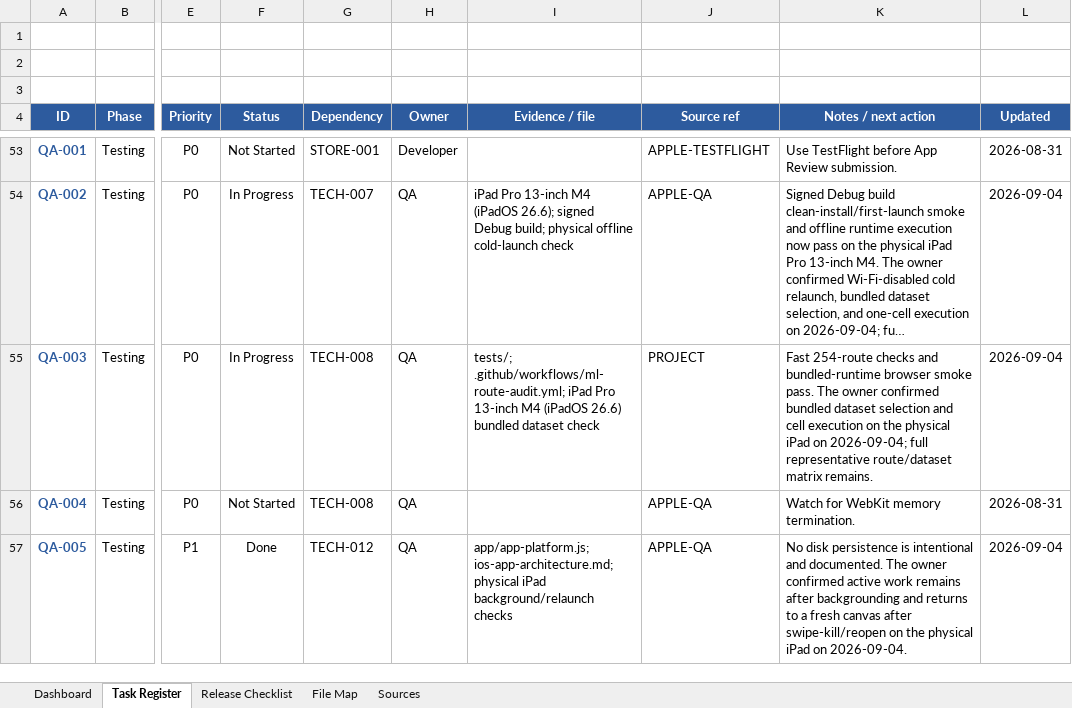
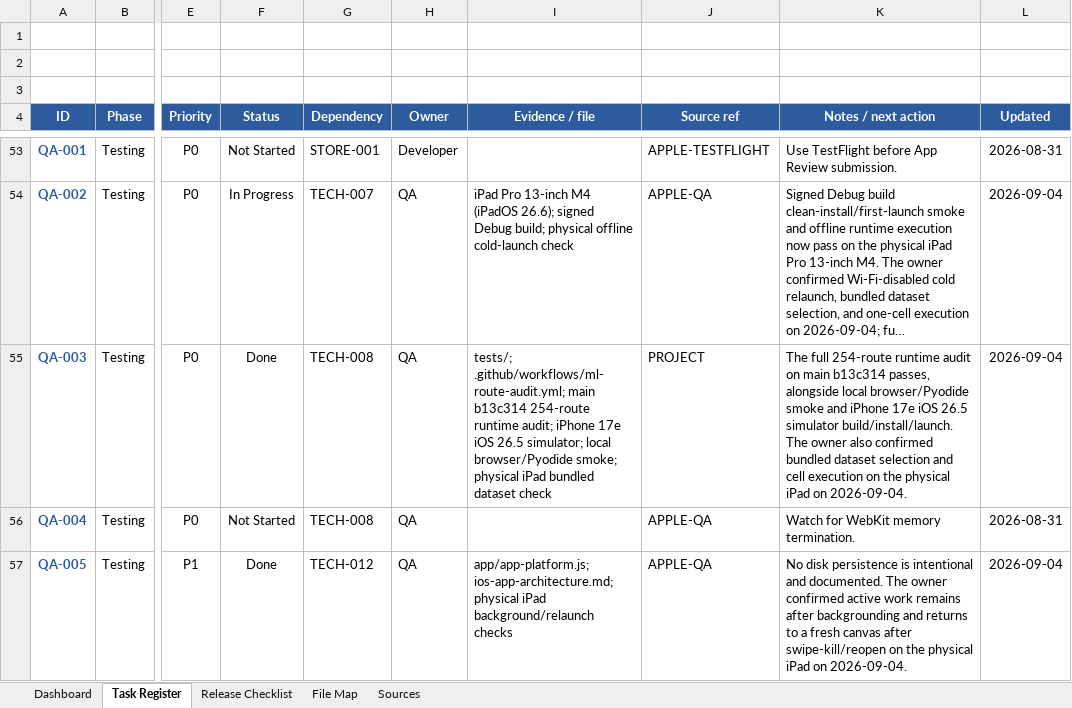
Before and after one commit to Elijah-Ang/Data-Science-Python-Playground, an Excel workbook: ios-app-readiness/iOS_App_Readiness_Tracker.xlsx, sheet Task Register, drawn as a sheet; only a part is shown, gaps mark what is left out; long unchanged cells end in …; values as stored, in another font and other column widths than the file's, no borders; conditional formats and table styles not drawn; the diff covers the shown part only; the diff names each change by its address in the sheet, - before the commit and + after, or states it on an @@ line.

```diff
--- a/ios-app-readiness/iOS_App_Readiness_Tracker.xlsx (sheet Task Register)
+++ b/ios-app-readiness/iOS_App_Readiness_Tracker.xlsx (sheet Task Register)
-F55 (Status): In Progress
+F55 (Status): Done
-I55 (Evidence / file): tests/; .github/workflows/ml-route-audit.yml; iPad Pro 13-inch M4 (iPadOS 26.6) bundled dataset…
+I55 (Evidence / file): tests/; .github/workflows/ml-route-audit.yml; main b13c314 254-route runtime audit; iPhone 17e iOS 26.5 simulator; local browser/Pyodide smoke; physical iPad bundled dataset…
-K55 (Notes / next action): Fast 254-route checks and bundled-runtime browser smoke pass. The owner confirmed bundled dataset selection and cell execution on the physical iPad on 2026-09-04; full representative route/dataset matrix remains.
+K55 (Notes / next action): The full 254-route runtime audit on main b13c314 passes, alongside local browser/Pyodide smoke and iPhone 17e iOS 26.5 simulator build/install/launch. The owner also confirmed bundled dataset selection and cell execution on the physical iPad on 2026-09-04.
```
Also changed, not shown: 16 edited cells elsewhere in this sheet, sheet Release Checklist, sheet Dashboard.
